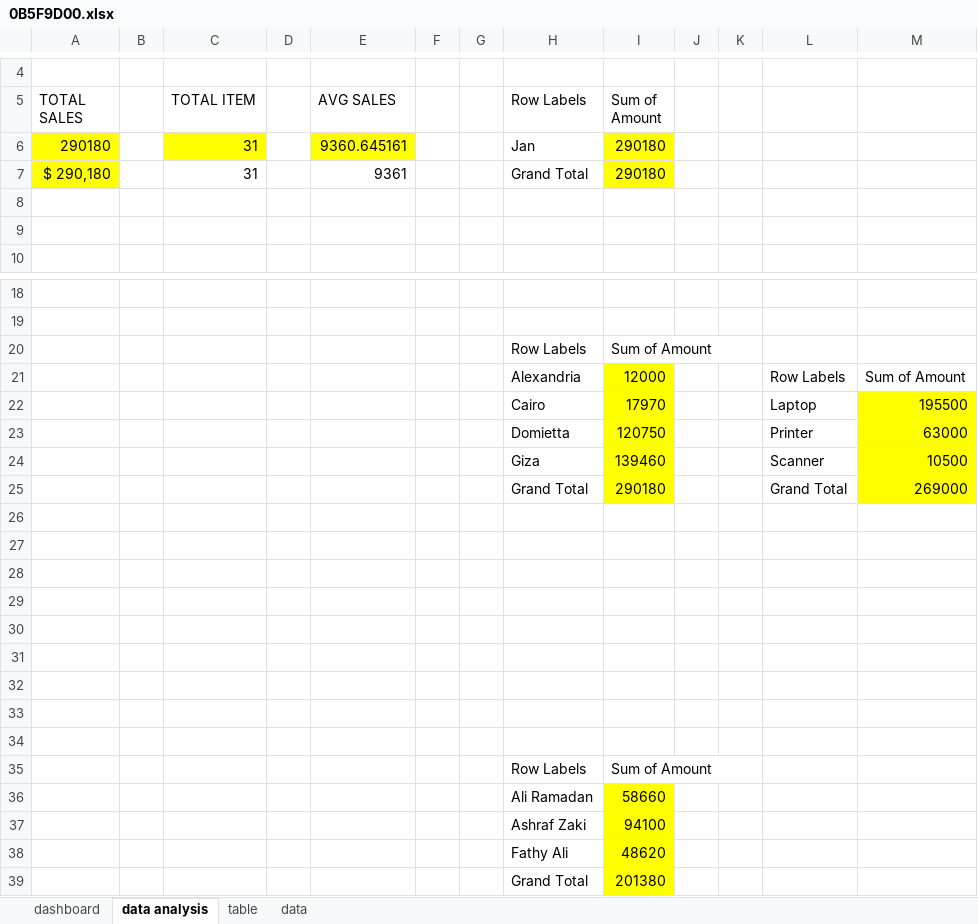
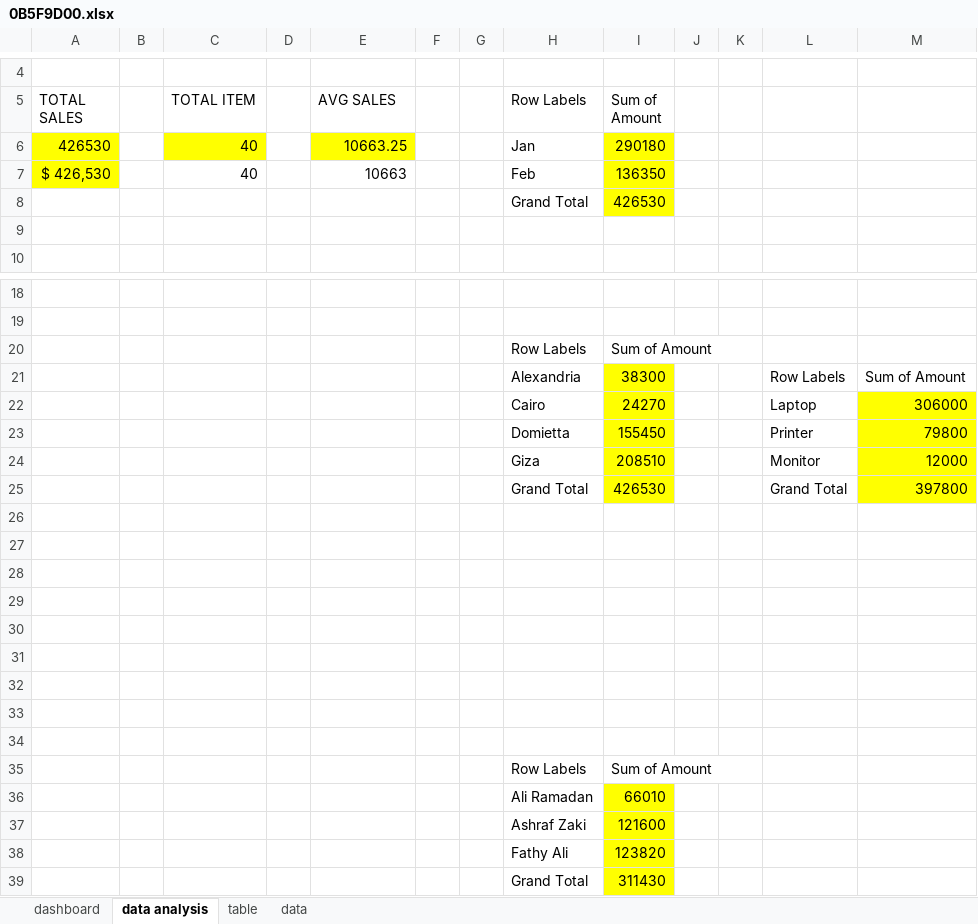
Before and after one commit to abdelkarimmassoui/powerbi, an Excel workbook: 0B5F9D00.xlsx, sheet data analysis, drawn as a sheet; only a part is shown, gaps mark what is left out; values as stored, in another font and other column widths than the file's, no borders; charts and pictures not drawn; removed rows and columns are numbered as before the commit, all else as after; the diff names each change by its address in the sheet, - before the commit and + after, or states it on an @@ line.

Commit message:
add insights

```diff
--- a/0B5F9D00.xlsx (sheet data analysis)
+++ b/0B5F9D00.xlsx (sheet data analysis)
-row 6: 290180 |  | 31 |  | 9360.645161 |  |  | Jan | 290180
-row 7: $ 290,180 |  | 31 |  | 9361 |  |  | Grand Total | 290180
-row 6: (empty)
+row 6: 426530 |  | 40 |  | 10663.25 |  |  | Jan | 290180
-A6 fill: none
+A6 fill: #FFFF00
-C6 fill: none
+C6 fill: #FFFF00
-E6 fill: none
+E6 fill: #FFFF00
-I6 fill: none
+I6 fill: #FFFF00
+row 7: $ 426,530 |  | 40 |  | 10663 |  |  | Feb | 136350
+row 8:  |  |  |  |  |  |  | Grand Total | 426530
-I21 (Sum of Amount): 12000
+I21 (Sum of Amount): 38300
-I22 (Sum of Amount): 17970
+I22 (Sum of Amount): 24270
-M22: 195500
+M22: 306000
-I23 (Sum of Amount): 120750
+I23 (Sum of Amount): 155450
-M23: 63000
+M23: 79800
-row 24:  |  |  |  |  |  |  | Giza | 139460 |  |  | Scanner | 10500
-row 25:  |  |  |  |  |  |  | Grand Total | 290180 |  |  | Grand Total | 269000
+row 24:  |  |  |  |  |  |  | Giza | 208510 |  |  | Monitor | 12000
+row 25:  |  |  |  |  |  |  | Grand Total | 426530 |  |  | Grand Total | 397800
-I36 (Sum of Amount): 58660
+I36 (Sum of Amount): 66010
-I37 (Sum of Amount): 94100
+I37 (Sum of Amount): 121600
-I38 (Sum of Amount): 48620
+I38 (Sum of Amount): 123820
-I39 (Sum of Amount): 201380
+I39 (Sum of Amount): 311430
```
Also changed, not shown: charts or pictures.
